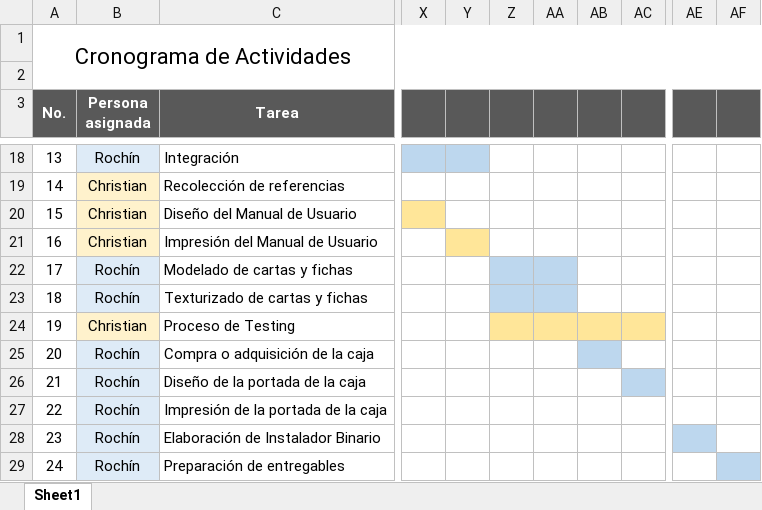
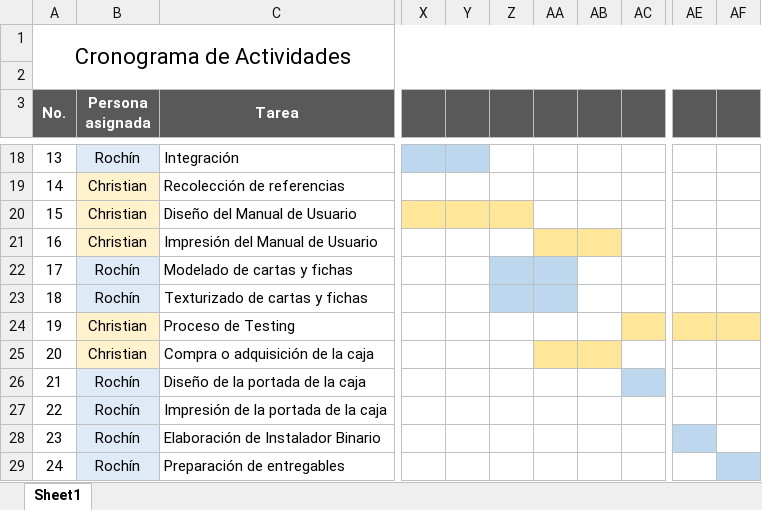
Before and after one commit to davidrochin/jaipur, an Excel workbook: Gantt.xlsx, sheet Sheet1, drawn as a sheet; only a part is shown, gaps mark what is left out; values as stored, in another font and other column widths than the file's, no borders; the diff names each change by its address in the sheet, - before the commit and + after, or states it on an @@ line.

Commit message:
Recalendarización
Se recalendarizaron algunas tareas debido a un error de planeación. Se
planeaba que el manual de usuario quedara listo antes de la
texturización y modelado, pero no puede ser así ya que se quieren
incluir capturas del juego en el manual.

```diff
--- a/Gantt.xlsx (sheet Sheet1)
+++ b/Gantt.xlsx (sheet Sheet1)
-Y20:Z20 fill: none
+Y20:Z20 fill: #FFE699
-Y21 fill: #FFE699
+Y21 fill: none
-AA21:AB21 fill: none
+AA21:AB21 fill: #FFE699
-Z24:AB24 fill: #FFE699
+Z24:AB24 fill: none
-AE24:AF24 fill: none
+AE24:AF24 fill: #FFE699
-B25 (Persona asignada): Rochín
+B25 (Persona asignada): Christian
-B25 fill: #DEEBF7
+B25 fill: #FFF2CC
-AA25 fill: none
+AA25 fill: #FFE699
-AB25 fill: #BDD7EE
+AB25 fill: #FFE699
```
